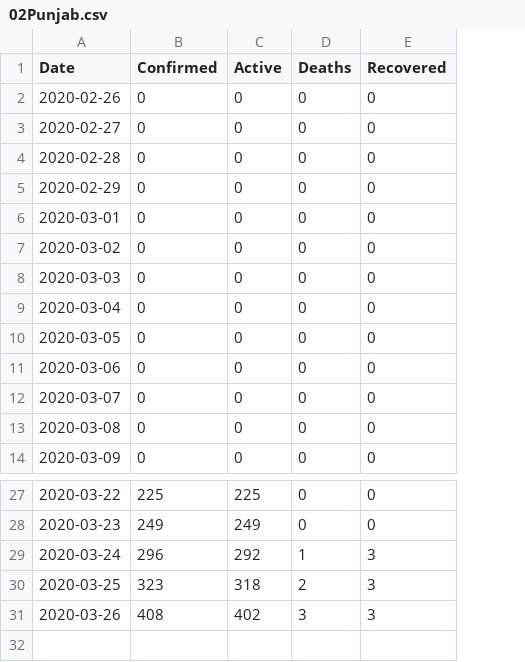
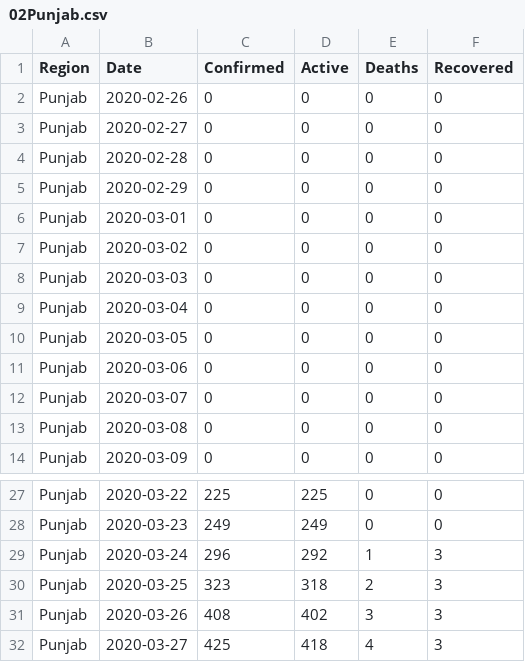
Before and after one commit to myaseen208/PakCoronaDashBoard, a CSV file: data/02Punjab.csv, drawn as a sheet; only a part is shown, gaps mark what is left out; the diff names each change by its address in the sheet, - before the commit and + after, or states it on an @@ line.

```diff
--- a/data/02Punjab.csv
+++ b/data/02Punjab.csv
+column A (Region), rows 2-14: all Punjab; rows 27-31: all Punjab
+row 32: Punjab | 2020-03-27 | 425 | 418 | 4 | 3
```
Also changed, not shown: data/01Pakistan.csv, data/05Balochistan.csv, 43 other files.
